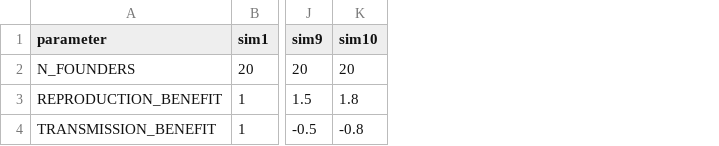
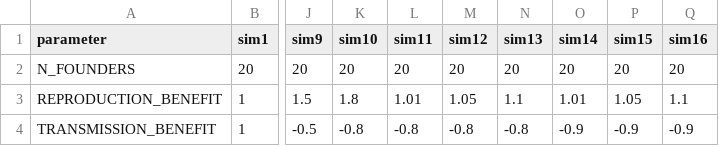
Before and after one commit to petrelharp/pyslim_paper, a CSV file: code/virus_evol_example/sim_parameters.csv, drawn as a sheet; only a part is shown, gaps mark what is left out; the diff names each change by its address in the sheet, - before the commit and + after, or states it on an @@ line.

Commit message:
added some more parameter combos to test

```diff
--- a/code/virus_evol_example/sim_parameters.csv
+++ b/code/virus_evol_example/sim_parameters.csv
+column L (sim11), rows 2-4: 20 | 1.01 | -0.8
+column M (sim12), rows 2-4: 20 | 1.05 | -0.8
+column N (sim13), rows 2-4: 20 | 1.1 | -0.8
+column O (sim14), rows 2-4: 20 | 1.01 | -0.9
+column P (sim15), rows 2-4: 20 | 1.05 | -0.9
+column Q (sim16), rows 2-4: 20 | 1.1 | -0.9
```
